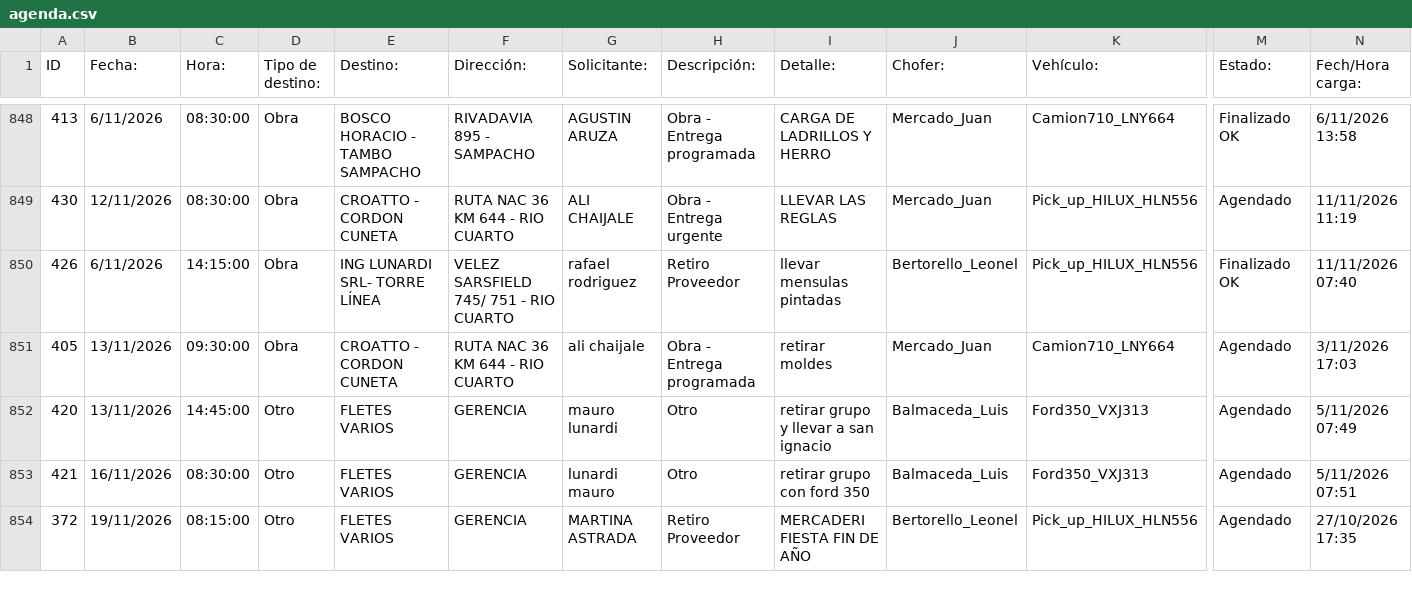
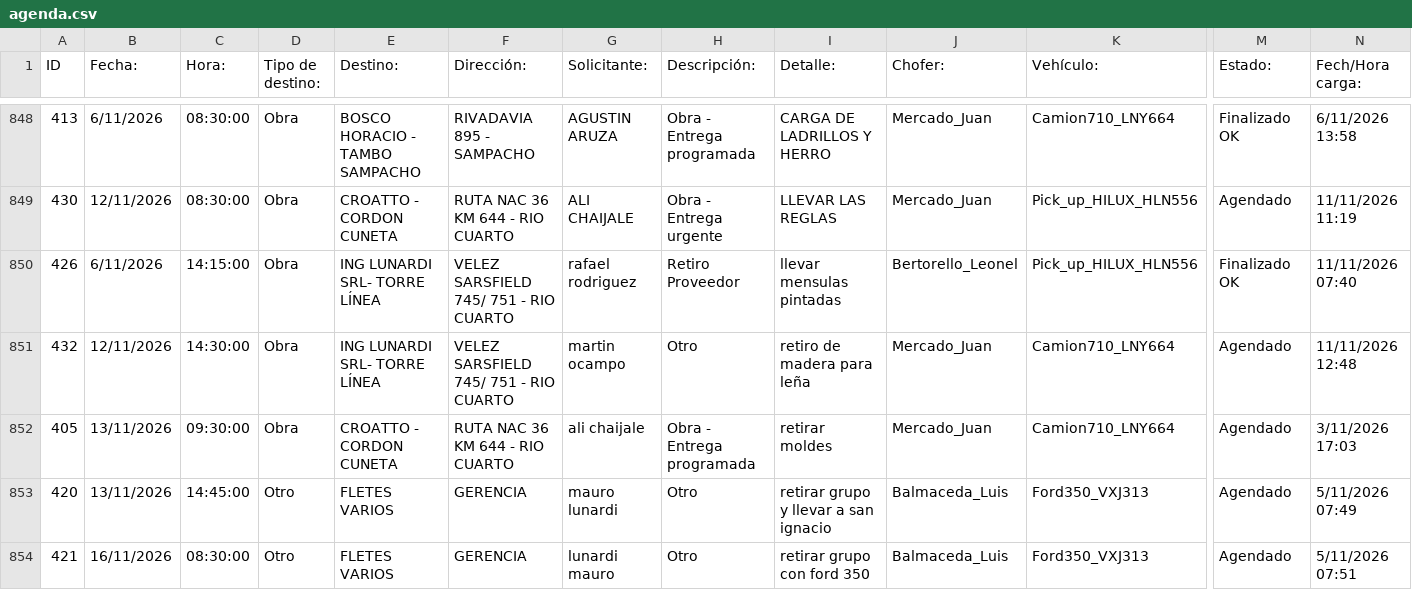
Before and after one commit to MEugenia96/agenda-deposito, a CSV file: agenda.csv, drawn as a sheet; only a part is shown, gaps mark what is left out; the shorter side is filled out with more unchanged rows; rows hold the shown columns only; the diff names each change by its address in the sheet, - before the commit and + after, or states it on an @@ line.

Commit message:
Auto-update agenda

```diff
--- a/agenda.csv
+++ b/agenda.csv
+row 851: 432 | 12/11/2026 | 14:30:00 | Obra | ING LUNARDI SRL- TORRE LÍNEA | VELEZ SARSFIELD 745/ 751 - RIO CUARTO | martin ocampo | Otro | retiro de madera para leña | Mercado_Juan | Camion710_LNY664 | Agendado | 11/11/2026 12:48
```
